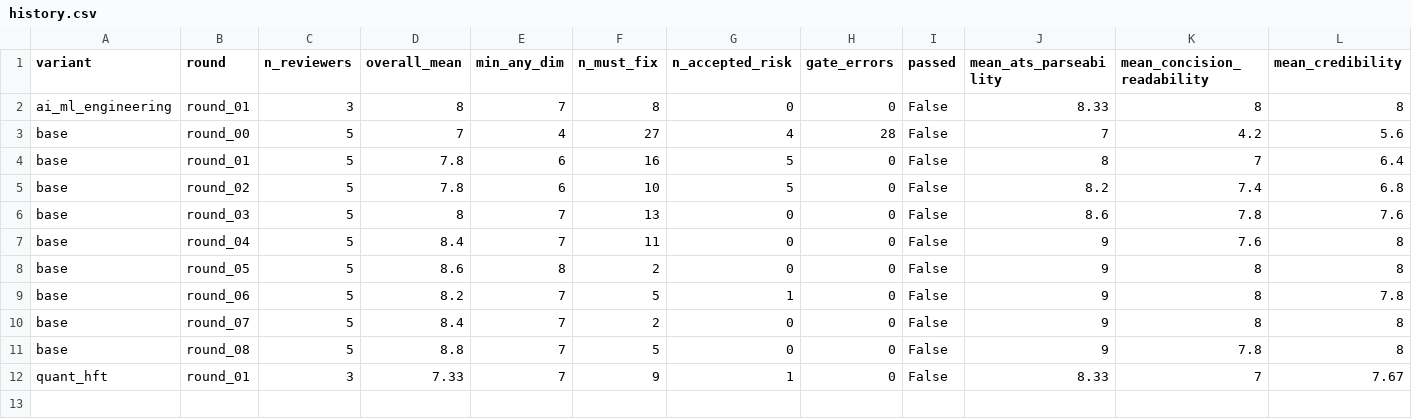
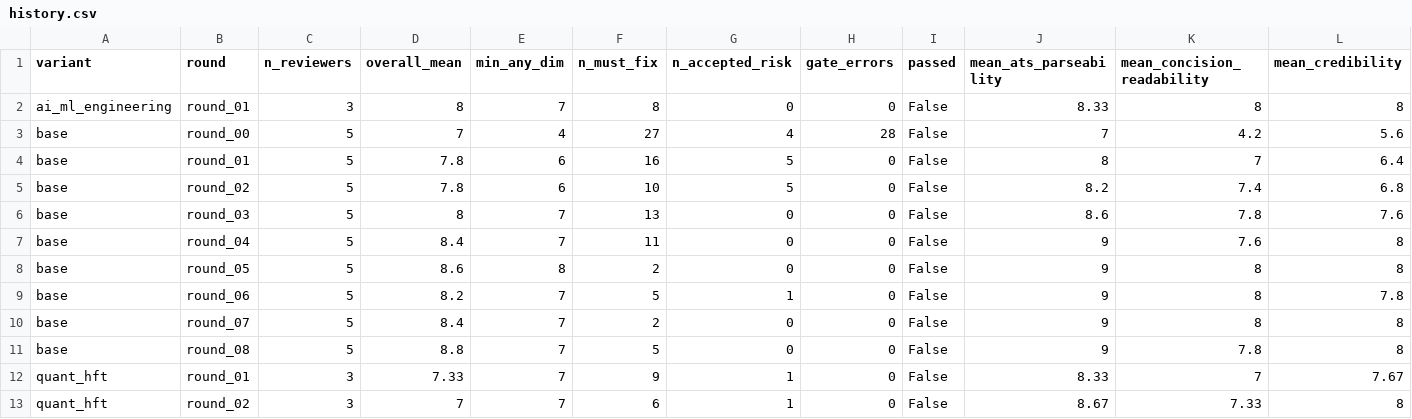
Before and after one commit to AmarDhillon05/AmarDhillon05, a CSV file: resume-lab/scores/history.csv, drawn as a sheet; only a part is shown; rows hold the shown columns only; the diff names each change by its address in the sheet, - before the commit and + after, or states it on an @@ line.

```diff
--- a/resume-lab/scores/history.csv
+++ b/resume-lab/scores/history.csv
+row 13: quant_hft | round_02 | 3 | 7 | 7 | 6 | 1 | 0 | False | 8.67 | 7.33 | 8
```
Also changed, not shown: 12 other files.
